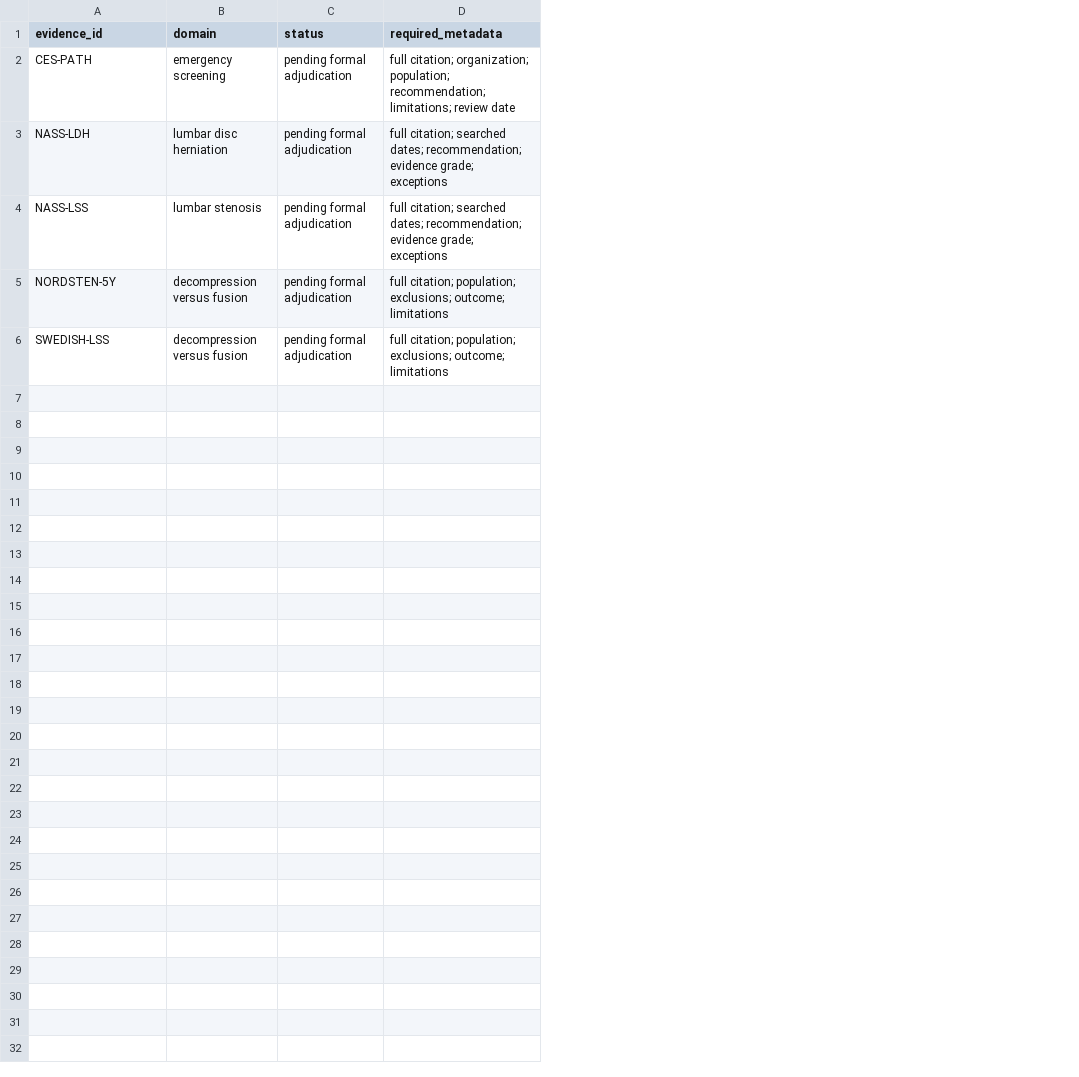
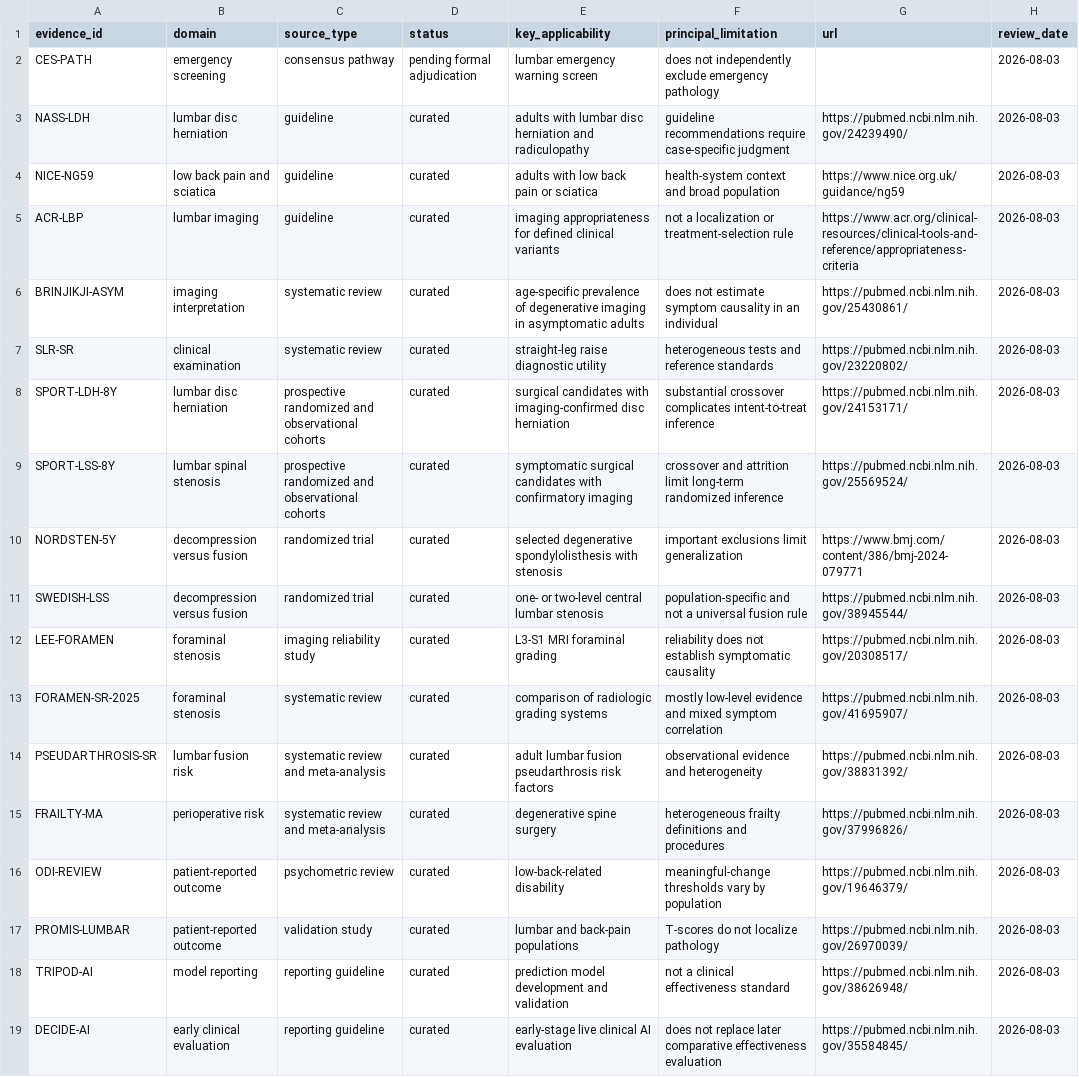
Before and after one commit to devender0609/SpineDX, a CSV file: docs/current/EVIDENCE_REGISTRY.csv, drawn as a sheet; removed rows and columns are numbered as before the commit, all else as after; the diff names each change by its address in the sheet, - before the commit and + after, or states it on an @@ line.

Commit message:
Add v27.6 outcomes and clinician interface refinements

```diff
--- a/docs/current/EVIDENCE_REGISTRY.csv
+++ b/docs/current/EVIDENCE_REGISTRY.csv
+column C (source_type), rows 2-3: consensus pathway | guideline; rows 10-11: randomized trial | randomized trial
-column D (required_metadata), rows 2-3: full citation; organization; population; recommendation; limitations; review date | full citation; searched dates; recommendation; evidence grade; exceptions; rows 5-6: full citation; population; exclusions; outcome; limitations | full citation; population; exclusions; outcome; limitations
+column E (key_applicability), rows 2-3: lumbar emergency warning screen | adults with lumbar disc herniation and radiculopathy; rows 10-11: selected degenerative spondylolisthesis with stenosis | one- or two-level central lumbar stenosis
+column F (principal_limitation), rows 2-3: does not independently exclude emergency pathology | guideline recommendations require case-specific judgment; rows 10-11: important exclusions limit generalization | population-specific and not a universal fusion rule
+column G (url), row 3: https://pubmed.ncbi.nlm.nih.gov/24239490/; rows 10-11: https://www.bmj.com/content/386/bmj-2024-079771 | https://pubmed.ncbi.nlm.nih.gov/38945544/
+column H (review_date), rows 2-3: 2026-08-03 | 2026-08-03; rows 10-11: 2026-08-03 | 2026-08-03
-D3 (status): pending formal adjudication
+D3 (status): curated
-row 4: NASS-LSS | lumbar stenosis | pending formal adjudication | full citation; searched dates; recommendation; evidence grade; exceptions
+row 4: NICE-NG59 | low back pain and sciatica | guideline | curated | adults with low back pain or sciatica | health-system context and broad population | https://www.nice.org.uk/guidance/ng59 | 2026-08-03
+row 5: ACR-LBP | lumbar imaging | guideline | curated | imaging appropriateness for defined clinical variants | not a localization or treatment-selection rule | https://www.acr.org/clinical-resources/clinical-tools-and-reference/appropriateness-criteria | 2026-08-03
+row 6: BRINJIKJI-ASYM | imaging interpretation | systematic review | curated | age-specific prevalence of degenerative imaging in asymptomatic adults | does not estimate symptom causality in an individual | https://pubmed.ncbi.nlm.nih.gov/25430861/ | 2026-08-03
+row 7: SLR-SR | clinical examination | systematic review | curated | straight-leg raise diagnostic utility | heterogeneous tests and reference standards | https://pubmed.ncbi.nlm.nih.gov/23220802/ | 2026-08-03
+row 8: SPORT-LDH-8Y | lumbar disc herniation | prospective randomized and observational cohorts | curated | surgical candidates with imaging-confirmed disc herniation | substantial crossover complicates intent-to-treat inference | https://pubmed.ncbi.nlm.nih.gov/24153171/ | 2026-08-03
+row 9: SPORT-LSS-8Y | lumbar spinal stenosis | prospective randomized and observational cohorts | curated | symptomatic surgical candidates with confirmatory imaging | crossover and attrition limit long-term randomized inference | https://pubmed.ncbi.nlm.nih.gov/25569524/ | 2026-08-03
-D10:D11 (status): pending formal adjudication
+D10:D11 (status): curated
+row 12: LEE-FORAMEN | foraminal stenosis | imaging reliability study | curated | L3-S1 MRI foraminal grading | reliability does not establish symptomatic causality | https://pubmed.ncbi.nlm.nih.gov/20308517/ | 2026-08-03
+row 13: FORAMEN-SR-2025 | foraminal stenosis | systematic review | curated | comparison of radiologic grading systems | mostly low-level evidence and mixed symptom correlation | https://pubmed.ncbi.nlm.nih.gov/41695907/ | 2026-08-03
+row 14: PSEUDARTHROSIS-SR | lumbar fusion risk | systematic review and meta-analysis | curated | adult lumbar fusion pseudarthrosis risk factors | observational evidence and heterogeneity | https://pubmed.ncbi.nlm.nih.gov/38831392/ | 2026-08-03
+row 15: FRAILTY-MA | perioperative risk | systematic review and meta-analysis | curated | degenerative spine surgery | heterogeneous frailty definitions and procedures | https://pubmed.ncbi.nlm.nih.gov/37996826/ | 2026-08-03
+row 16: ODI-REVIEW | patient-reported outcome | psychometric review | curated | low-back-related disability | meaningful-change thresholds vary by population | https://pubmed.ncbi.nlm.nih.gov/19646379/ | 2026-08-03
+row 17: PROMIS-LUMBAR | patient-reported outcome | validation study | curated | lumbar and back-pain populations | T-scores do not localize pathology | https://pubmed.ncbi.nlm.nih.gov/26970039/ | 2026-08-03
+row 18: TRIPOD-AI | model reporting | reporting guideline | curated | prediction model development and validation | not a clinical effectiveness standard | https://pubmed.ncbi.nlm.nih.gov/38626948/ | 2026-08-03
+row 19: DECIDE-AI | early clinical evaluation | reporting guideline | curated | early-stage live clinical AI evaluation | does not replace later comparative effectiveness evaluation | https://pubmed.ncbi.nlm.nih.gov/35584845/ | 2026-08-03
```
Also changed, not shown: 7 other files.
